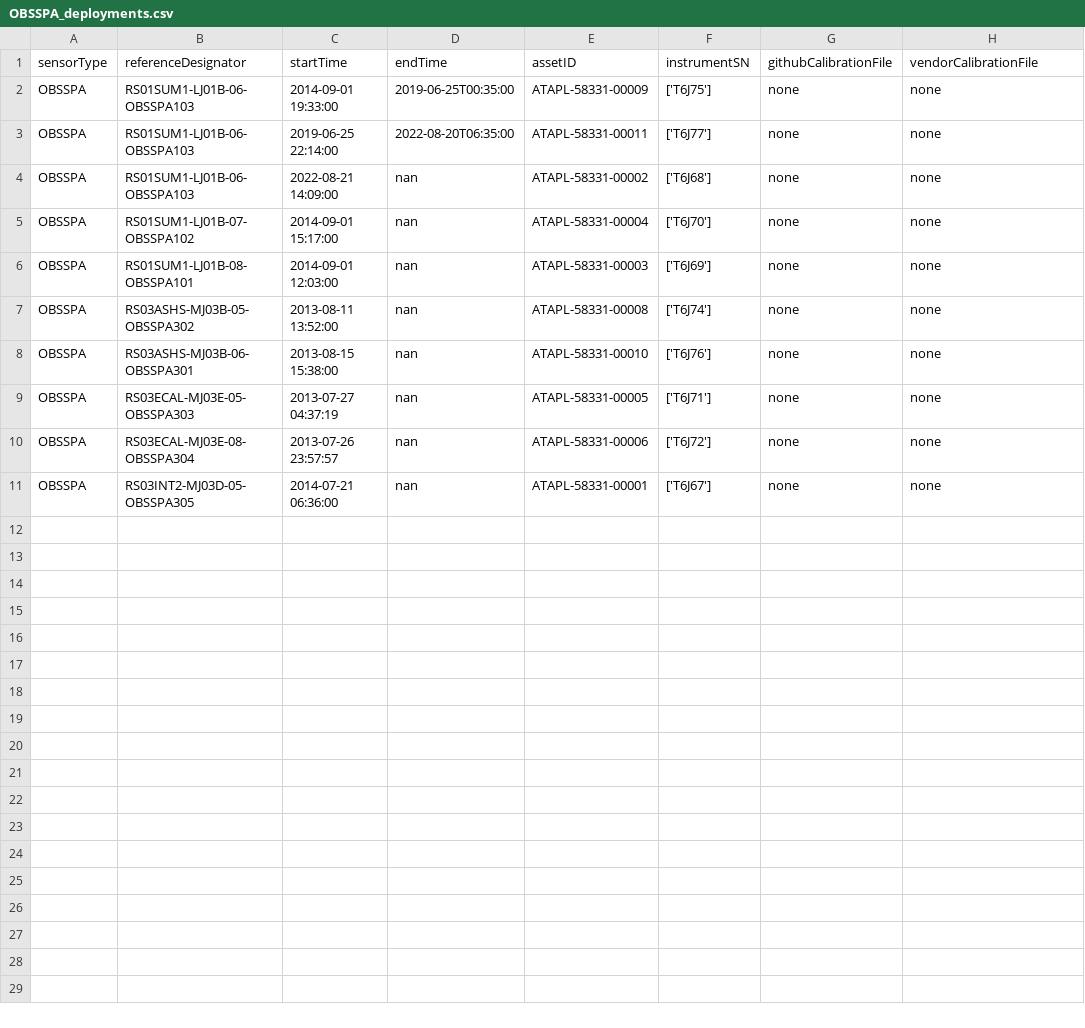
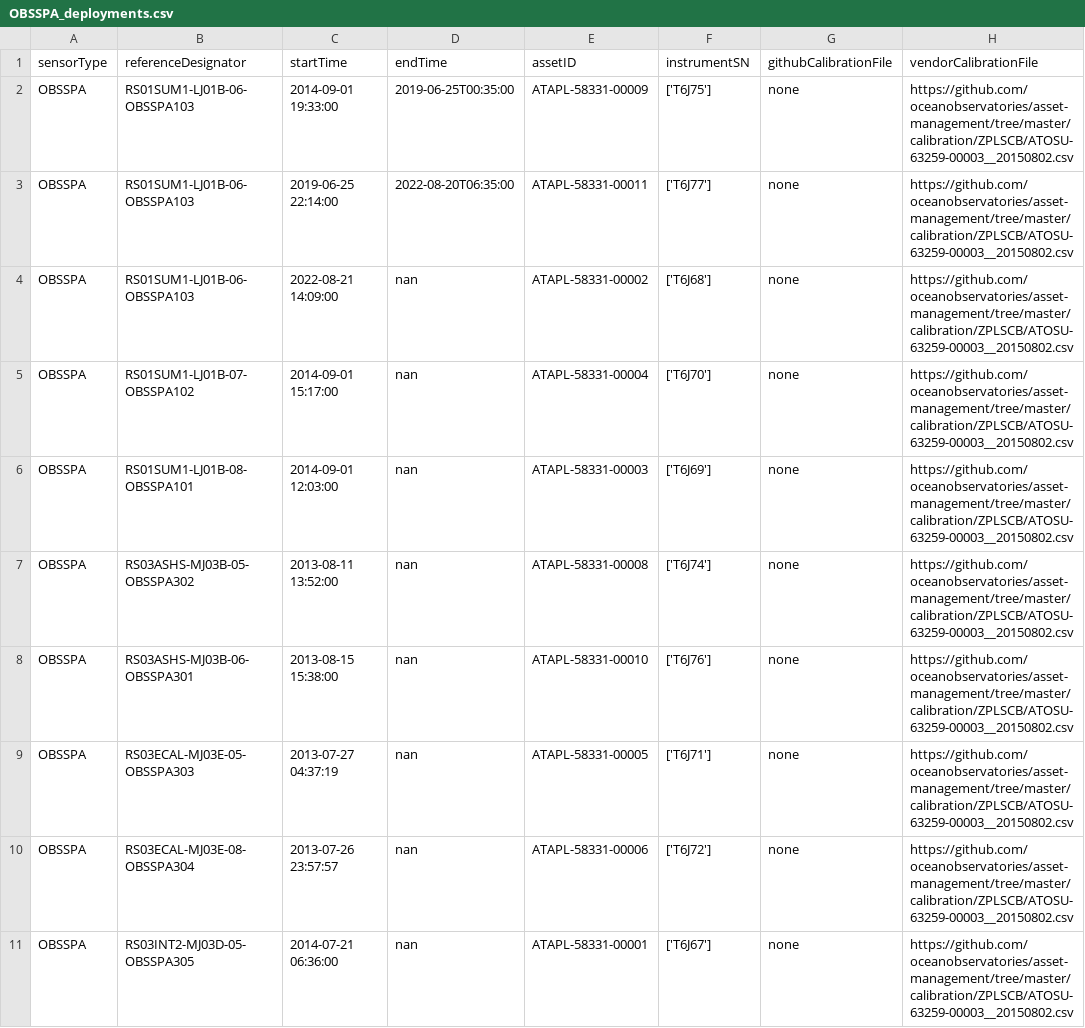
Before and after one commit to OOI-CabledArray/deployments, a CSV file: OBSSPA_deployments.csv, drawn as a sheet.

Commit message:
fixing typo in script for OBSSPA/HYDBBA cal file directories

```diff
--- a/OBSSPA_deployments.csv
+++ b/OBSSPA_deployments.csv
@@ -1,11 +1,11 @@
 sensorType,referenceDesignator,startTime,endTime,assetID,instrumentSN,githubCalibrationFile,vendorCalibrationFile
-OBSSPA,RS01SUM1-LJ01B-06-OBSSPA103,2014-09-01 19:33:00,2019-06-25T00:35:00,ATAPL-58331-00009,"['T6J75']",none,none
-OBSSPA,RS01SUM1-LJ01B-06-OBSSPA103,2019-06-25 22:14:00,2022-08-20T06:35:00,ATAPL-58331-00011,"['T6J77']",none,none
-OBSSPA,RS01SUM1-LJ01B-06-OBSSPA103,2022-08-21 14:09:00,nan,ATAPL-58331-00002,"['T6J68']",none,none
-OBSSPA,RS01SUM1-LJ01B-07-OBSSPA102,2014-09-01 15:17:00,nan,ATAPL-58331-00004,"['T6J70']",none,none
-OBSSPA,RS01SUM1-LJ01B-08-OBSSPA101,2014-09-01 12:03:00,nan,ATAPL-58331-00003,"['T6J69']",none,none
-OBSSPA,RS03ASHS-MJ03B-05-OBSSPA302,2013-08-11 13:52:00,nan,ATAPL-58331-00008,"['T6J74']",none,none
-OBSSPA,RS03ASHS-MJ03B-06-OBSSPA301,2013-08-15 15:38:00,nan,ATAPL-58331-00010,"['T6J76']",none,none
-OBSSPA,RS03ECAL-MJ03E-05-OBSSPA303,2013-07-27 04:37:19,nan,ATAPL-58331-00005,"['T6J71']",none,none
-OBSSPA,RS03ECAL-MJ03E-08-OBSSPA304,2013-07-26 23:57:57,nan,ATAPL-58331-00006,"['T6J72']",none,none
-OBSSPA,RS03INT2-MJ03D-05-OBSSPA305,2014-07-21 06:36:00,nan,ATAPL-58331-00001,"['T6J67']",none,none
+OBSSPA,RS01SUM1-LJ01B-06-OBSSPA103,2014-09-01 19:33:00,2019-06-25T00:35:00,ATAPL-58331-00009,"['T6J75']",none,https://github.com/oceanobservatories/asset-management/tree/master/calibration/ZPLSCB/ATOSU-63259-00003__20150802.csv
+OBSSPA,RS01SUM1-LJ01B-06-OBSSPA103,2019-06-25 22:14:00,2022-08-20T06:35:00,ATAPL-58331-00011,"['T6J77']",none,https://github.com/oceanobservatories/asset-management/tree/master/calibration/ZPLSCB/ATOSU-63259-00003__20150802.csv
+OBSSPA,RS01SUM1-LJ01B-06-OBSSPA103,2022-08-21 14:09:00,nan,ATAPL-58331-00002,"['T6J68']",none,https://github.com/oceanobservatories/asset-management/tree/master/calibration/ZPLSCB/ATOSU-63259-00003__20150802.csv
+OBSSPA,RS01SUM1-LJ01B-07-OBSSPA102,2014-09-01 15:17:00,nan,ATAPL-58331-00004,"['T6J70']",none,https://github.com/oceanobservatories/asset-management/tree/master/calibration/ZPLSCB/ATOSU-63259-00003__20150802.csv
+OBSSPA,RS01SUM1-LJ01B-08-OBSSPA101,2014-09-01 12:03:00,nan,ATAPL-58331-00003,"['T6J69']",none,https://github.com/oceanobservatories/asset-management/tree/master/calibration/ZPLSCB/ATOSU-63259-00003__20150802.csv
+OBSSPA,RS03ASHS-MJ03B-05-OBSSPA302,2013-08-11 13:52:00,nan,ATAPL-58331-00008,"['T6J74']",none,https://github.com/oceanobservatories/asset-management/tree/master/calibration/ZPLSCB/ATOSU-63259-00003__20150802.csv
+OBSSPA,RS03ASHS-MJ03B-06-OBSSPA301,2013-08-15 15:38:00,nan,ATAPL-58331-00010,"['T6J76']",none,https://github.com/oceanobservatories/asset-management/tree/master/calibration/ZPLSCB/ATOSU-63259-00003__20150802.csv
+OBSSPA,RS03ECAL-MJ03E-05-OBSSPA303,2013-07-27 04:37:19,nan,ATAPL-58331-00005,"['T6J71']",none,https://github.com/oceanobservatories/asset-management/tree/master/calibration/ZPLSCB/ATOSU-63259-00003__20150802.csv
+OBSSPA,RS03ECAL-MJ03E-08-OBSSPA304,2013-07-26 23:57:57,nan,ATAPL-58331-00006,"['T6J72']",none,https://github.com/oceanobservatories/asset-management/tree/master/calibration/ZPLSCB/ATOSU-63259-00003__20150802.csv
+OBSSPA,RS03INT2-MJ03D-05-OBSSPA305,2014-07-21 06:36:00,nan,ATAPL-58331-00001,"['T6J67']",none,https://github.com/oceanobservatories/asset-management/tree/master/calibration/ZPLSCB/ATOSU-63259-00003__20150802.csv
```
Also changed, not shown: 1 other file.
